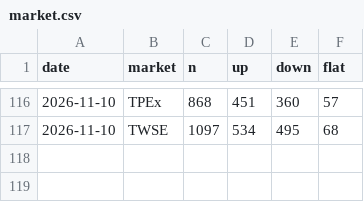
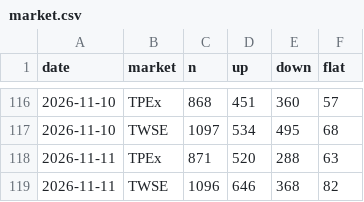
Before and after one commit to bigtime0426/stock-scan, a CSV file: data/market.csv, drawn as a sheet; only a part is shown, gaps mark what is left out; the diff names each change by its address in the sheet, - before the commit and + after, or states it on an @@ line.

Commit message:
stock data

```diff
--- a/data/market.csv
+++ b/data/market.csv
+row 118: 2026-11-11 | TPEx | 871 | 520 | 288 | 63
+row 119: 2026-11-11 | TWSE | 1096 | 646 | 368 | 82
```
Also changed, not shown: 4 other files.
